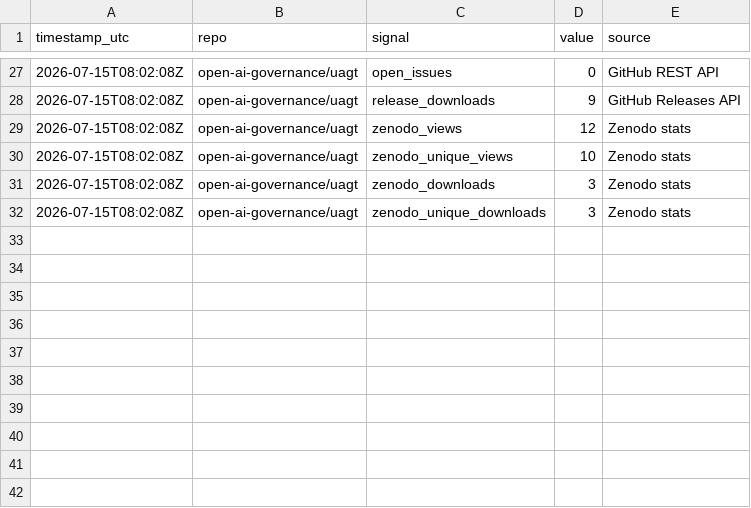
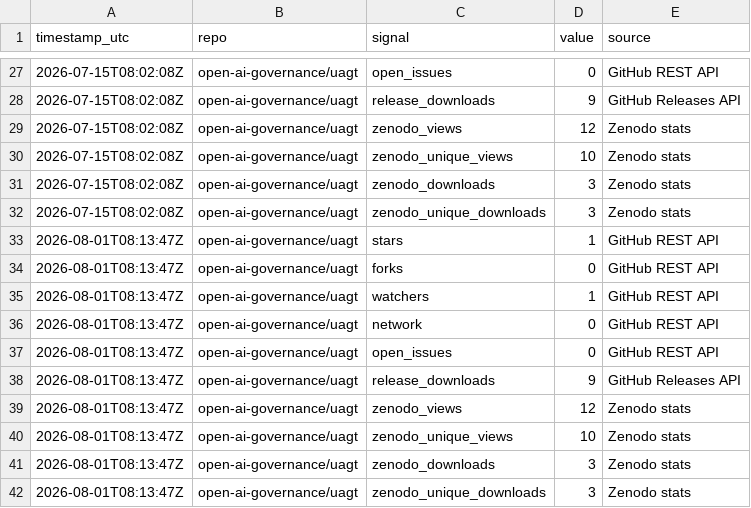
Before and after one commit to open-ai-governance/uagt, a CSV file: evidence/metrics.csv, drawn as a sheet; only a part is shown, gaps mark what is left out; the diff names each change by its address in the sheet, - before the commit and + after, or states it on an @@ line.

```diff
--- a/evidence/metrics.csv
+++ b/evidence/metrics.csv
+row 33: 2026-08-01T08:13:47Z | open-ai-governance/uagt | stars | 1 | GitHub REST API
+row 34: 2026-08-01T08:13:47Z | open-ai-governance/uagt | forks | 0 | GitHub REST API
+row 35: 2026-08-01T08:13:47Z | open-ai-governance/uagt | watchers | 1 | GitHub REST API
+row 36: 2026-08-01T08:13:47Z | open-ai-governance/uagt | network | 0 | GitHub REST API
+row 37: 2026-08-01T08:13:47Z | open-ai-governance/uagt | open_issues | 0 | GitHub REST API
+row 38: 2026-08-01T08:13:47Z | open-ai-governance/uagt | release_downloads | 9 | GitHub Releases API
+row 39: 2026-08-01T08:13:47Z | open-ai-governance/uagt | zenodo_views | 12 | Zenodo stats
+row 40: 2026-08-01T08:13:47Z | open-ai-governance/uagt | zenodo_unique_views | 10 | Zenodo stats
+row 41: 2026-08-01T08:13:47Z | open-ai-governance/uagt | zenodo_downloads | 3 | Zenodo stats
+row 42: 2026-08-01T08:13:47Z | open-ai-governance/uagt | zenodo_unique_downloads | 3 | Zenodo stats
```
Also changed, not shown: 2 other files.
